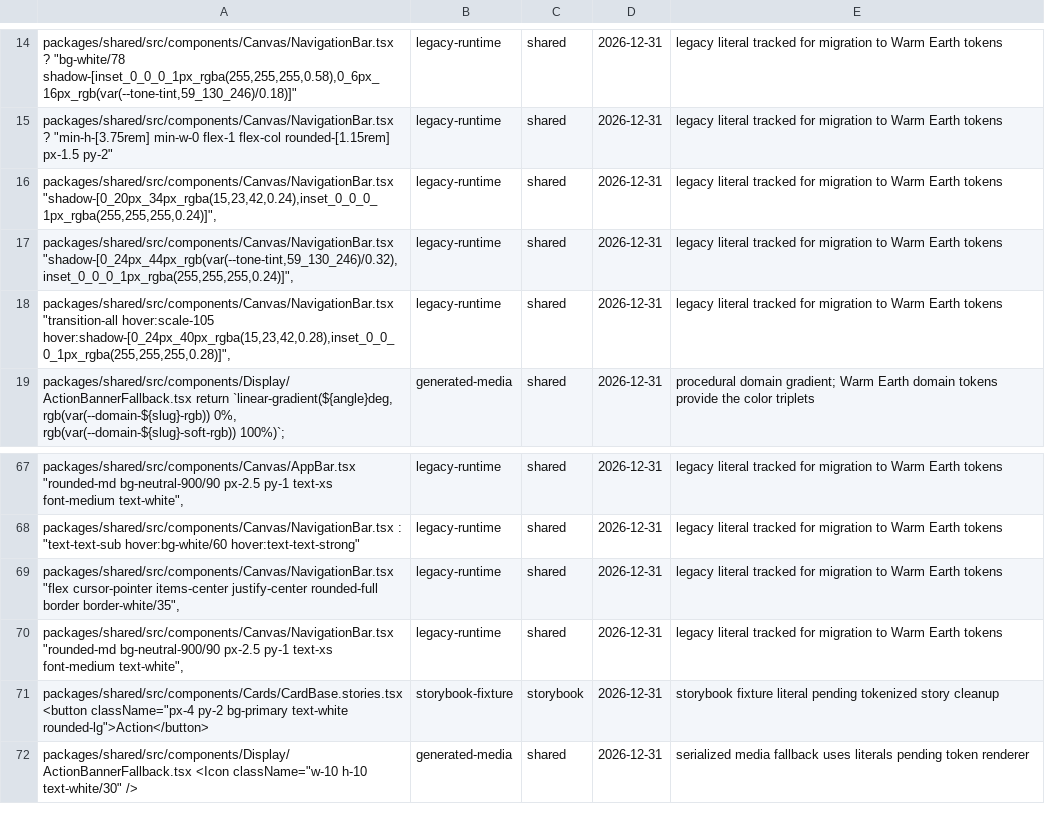
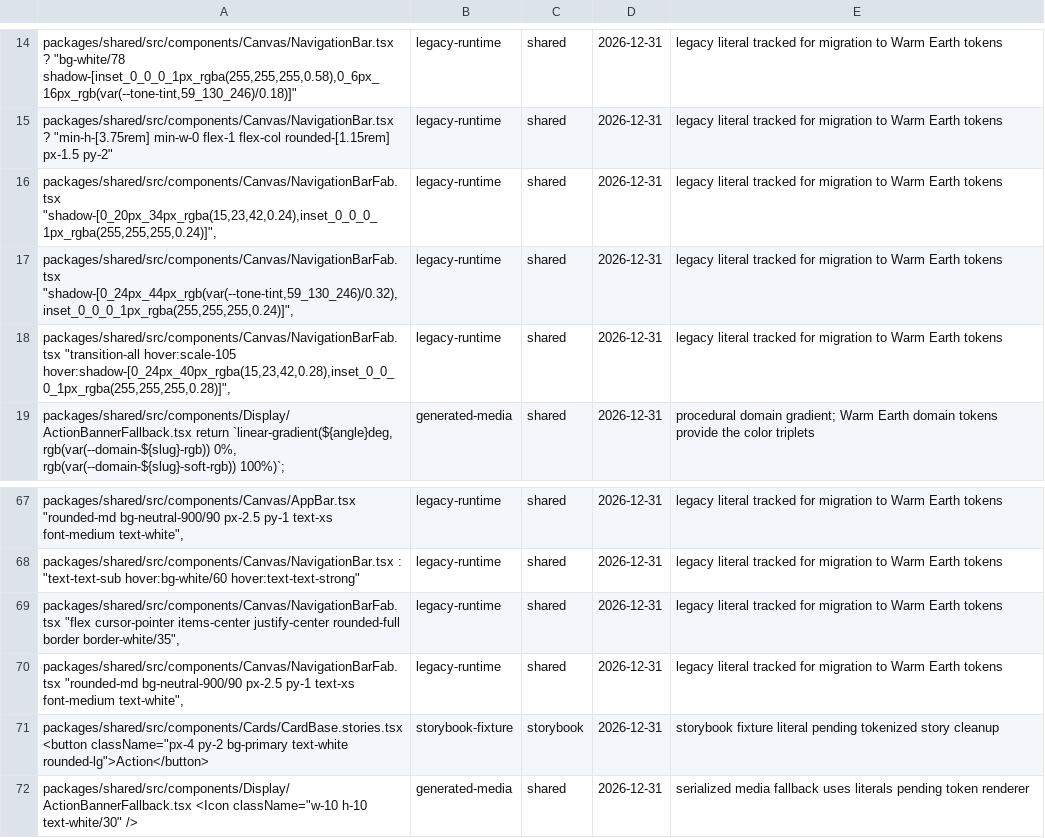
Before and after one commit to greenpill-dev-guild/green-goods, a TSV file: scripts/data/design-token-usage-baseline.tsv, drawn as a sheet; only a part is shown, gaps mark what is left out.

```diff
--- a/scripts/data/design-token-usage-baseline.tsv
+++ b/scripts/data/design-token-usage-baseline.tsv
@@ -15,5 +15,5 @@ packages/shared/src/components/Canvas/NavigationBar.tsx ? "bg-white/78 shadow-[i
 packages/shared/src/components/Canvas/NavigationBar.tsx ? "min-h-[3.75rem] min-w-0 flex-1 flex-col rounded-[1.15rem] px-1.5 py-2"	legacy-runtime	shared	2026-12-31	legacy literal tracked for migration to Warm Earth tokens
-packages/shared/src/components/Canvas/NavigationBar.tsx "shadow-[0_20px_34px_rgba(15,23,42,0.24),inset_0_0_0_1px_rgba(255,255,255,0.24)]",	legacy-runtime	shared	2026-12-31	legacy literal tracked for migration to Warm Earth tokens
-packages/shared/src/components/Canvas/NavigationBar.tsx "shadow-[0_24px_44px_rgb(var(--tone-tint,59_130_246)/0.32),inset_0_0_0_1px_rgba(255,255,255,0.24)]",	legacy-runtime	shared	2026-12-31	legacy literal tracked for migration to Warm Earth tokens
-packages/shared/src/components/Canvas/NavigationBar.tsx "transition-all hover:scale-105 hover:shadow-[0_24px_40px_rgba(15,23,42,0.28),inset_0_0_0_1px_rgba(255,255,255,0.28)]",	legacy-runtime	shared	2026-12-31	legacy literal tracked for migration to Warm Earth tokens
+packages/shared/src/components/Canvas/NavigationBarFab.tsx "shadow-[0_20px_34px_rgba(15,23,42,0.24),inset_0_0_0_1px_rgba(255,255,255,0.24)]",	legacy-runtime	shared	2026-12-31	legacy literal tracked for migration to Warm Earth tokens
+packages/shared/src/components/Canvas/NavigationBarFab.tsx "shadow-[0_24px_44px_rgb(var(--tone-tint,59_130_246)/0.32),inset_0_0_0_1px_rgba(255,255,255,0.24)]",	legacy-runtime	shared	2026-12-31	legacy literal tracked for migration to Warm Earth tokens
+packages/shared/src/components/Canvas/NavigationBarFab.tsx "transition-all hover:scale-105 hover:shadow-[0_24px_40px_rgba(15,23,42,0.28),inset_0_0_0_1px_rgba(255,255,255,0.28)]",	legacy-runtime	shared	2026-12-31	legacy literal tracked for migration to Warm Earth tokens
 packages/shared/src/components/Display/ActionBannerFallback.tsx return `linear-gradient(${angle}deg, rgb(var(--domain-${slug}-rgb)) 0%, rgb(var(--domain-${slug}-soft-rgb)) 100%)`;	generated-media	shared	2026-12-31	procedural domain gradient; Warm Earth domain tokens provide the color triplets
@@ -68,4 +68,4 @@ packages/shared/src/components/Canvas/AppBar.tsx "rounded-md bg-neutral-900/90 p
 packages/shared/src/components/Canvas/NavigationBar.tsx : "text-text-sub hover:bg-white/60 hover:text-text-strong"	legacy-runtime	shared	2026-12-31	legacy literal tracked for migration to Warm Earth tokens
-packages/shared/src/components/Canvas/NavigationBar.tsx "flex cursor-pointer items-center justify-center rounded-full border border-white/35",	legacy-runtime	shared	2026-12-31	legacy literal tracked for migration to Warm Earth tokens
-packages/shared/src/components/Canvas/NavigationBar.tsx "rounded-md bg-neutral-900/90 px-2.5 py-1 text-xs font-medium text-white",	legacy-runtime	shared	2026-12-31	legacy literal tracked for migration to Warm Earth tokens
+packages/shared/src/components/Canvas/NavigationBarFab.tsx "flex cursor-pointer items-center justify-center rounded-full border border-white/35",	legacy-runtime	shared	2026-12-31	legacy literal tracked for migration to Warm Earth tokens
+packages/shared/src/components/Canvas/NavigationBarFab.tsx "rounded-md bg-neutral-900/90 px-2.5 py-1 text-xs font-medium text-white",	legacy-runtime	shared	2026-12-31	legacy literal tracked for migration to Warm Earth tokens
 packages/shared/src/components/Cards/CardBase.stories.tsx <button className="px-4 py-2 bg-primary text-white rounded-lg">Action</button>	storybook-fixture	storybook	2026-12-31	storybook fixture literal pending tokenized story cleanup
```
